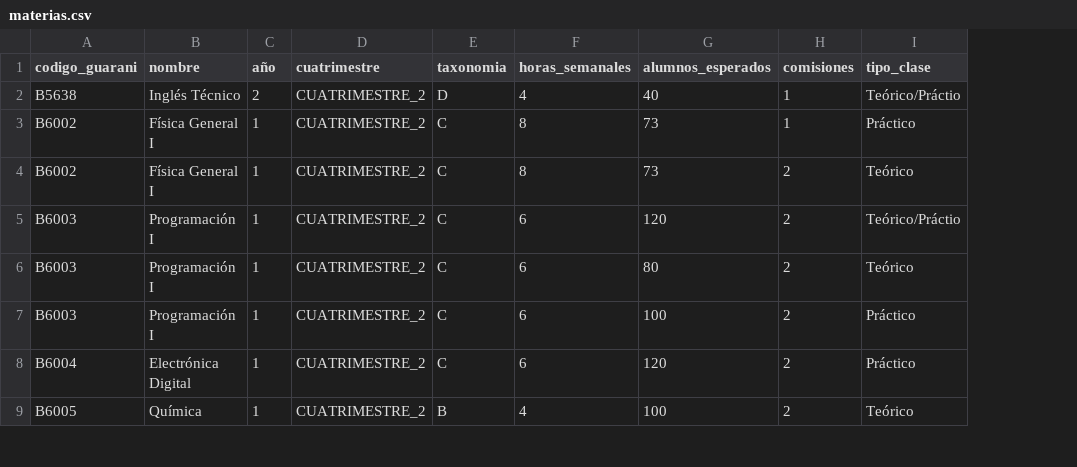
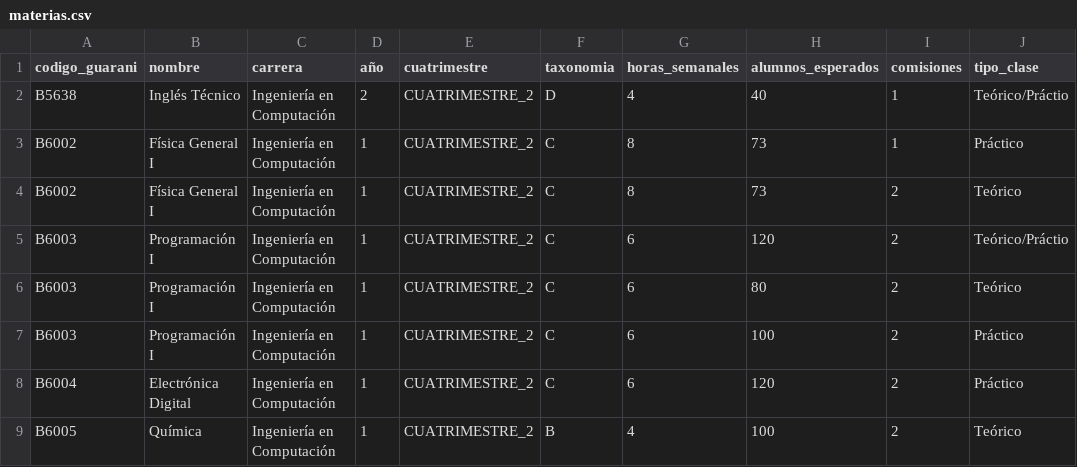
Before and after one commit to Red-Crossbones/Cata-Aulas, a CSV file: materias.csv, drawn as a sheet; only a part is shown; the diff names each change by its address in the sheet, - before the commit and + after, or states it on an @@ line.

```diff
--- a/materias.csv
+++ b/materias.csv
+column C (carrera), rows 2-9: all Ingeniería en Computación
```
Also changed, not shown: 5 other files.
